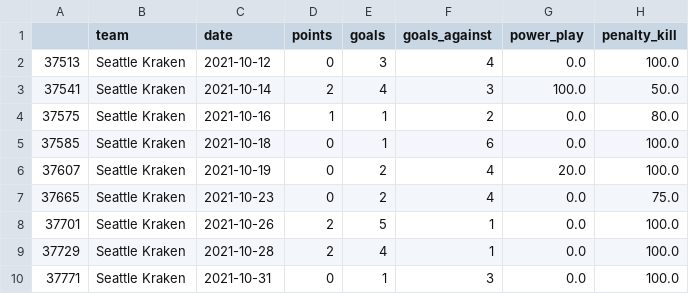
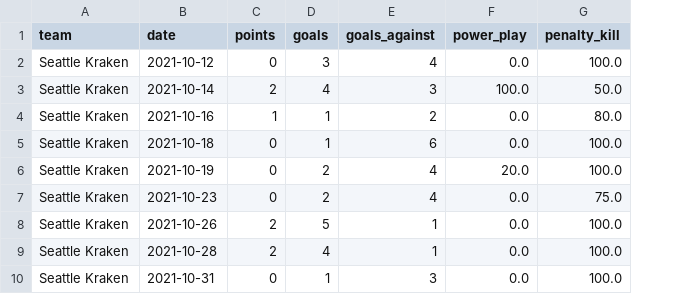
Before and after one commit to cbarger233/NHL-Scores-Predictions, a CSV file: Team Frames/kraken.csv, drawn as a sheet; only a part is shown; the diff names each change by its address in the sheet, - before the commit and + after, or states it on an @@ line.

```diff
--- a/Team Frames/kraken.csv
+++ b/Team Frames/kraken.csv
-column A, rows 2-10: 37513 | 37541 | 37575 | 37585 | 37607 | 37665 | 37701 | 37729 | 37771
```
Also changed, not shown: Team Frames/goldenknights.csv, Team Frames/jets.csv, 32 other files.
